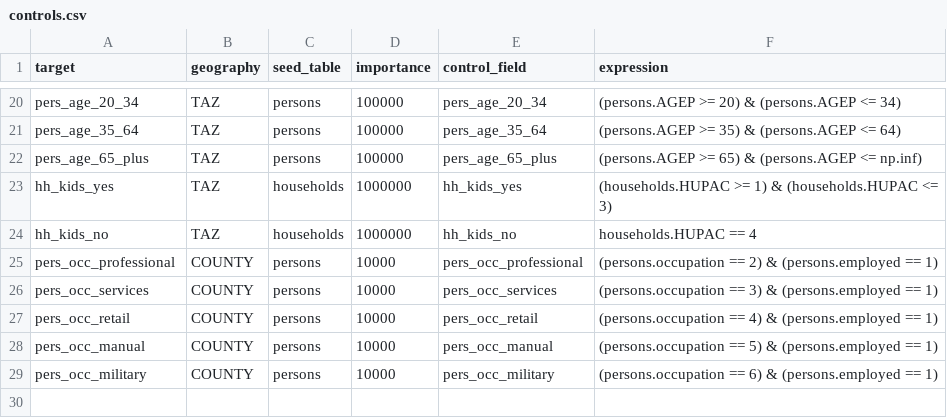
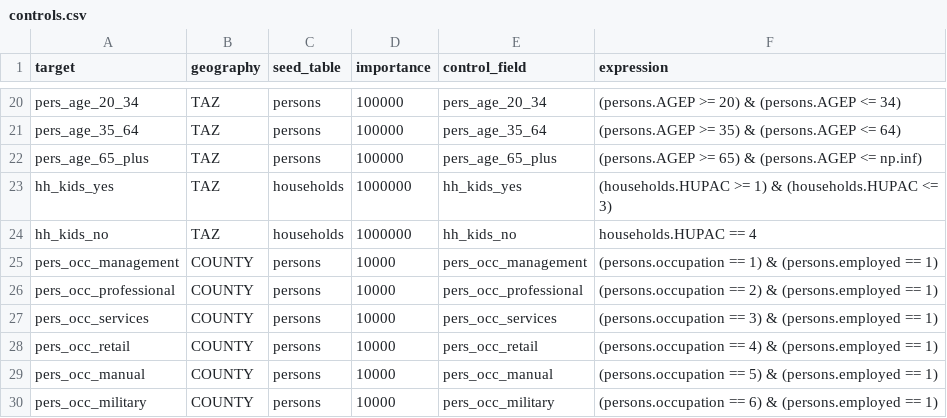
Before and after one commit to BayAreaMetro/populationsim, a CSV file: bay_area/hh_gq/configs_TM2/controls.csv, drawn as a sheet; only a part is shown, gaps mark what is left out; the diff names each change by its address in the sheet, - before the commit and + after, or states it on an @@ line.

```diff
--- a/bay_area/hh_gq/configs_TM2/controls.csv
+++ b/bay_area/hh_gq/configs_TM2/controls.csv
+row 25: pers_occ_management | COUNTY | persons | 10000 | pers_occ_management | (persons.occupation == 1) & (persons.employed == 1)
```
Also changed, not shown: bay_area/hh_gq/configs_TM2/taz_marginals_hhgq.csv, bay_area/output_2023/maz_marginals.csv, 47 other files.
